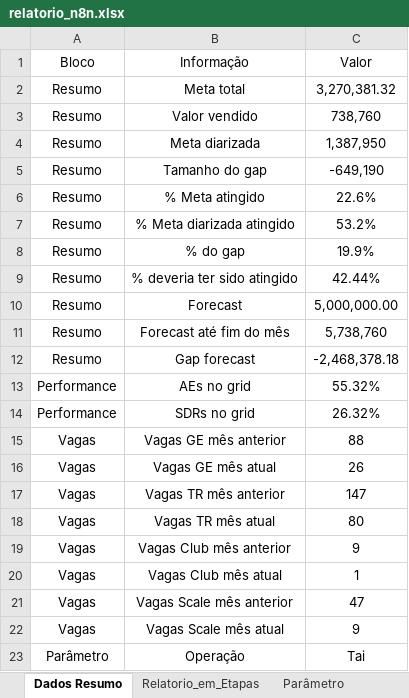
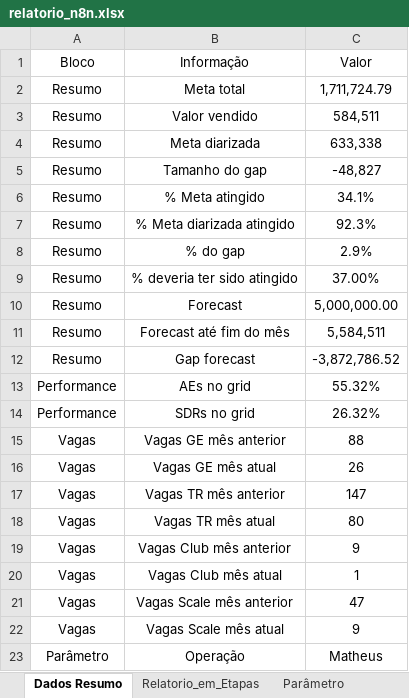
Before and after one commit to marcelohfms/n8n, an Excel workbook: relatorio_n8n.xlsx, sheet Dados Resumo, drawn as a sheet; values as stored, in another font and other column widths than the file's, no borders; charts and pictures not drawn; the diff names each change by its address in the sheet, - before the commit and + after, or states it on an @@ line.

```diff
--- a/relatorio_n8n.xlsx (sheet Dados Resumo)
+++ b/relatorio_n8n.xlsx (sheet Dados Resumo)
-C2 (Valor): 3,270,381.32
+C2 (Valor): 1,711,724.79
-C3 (Valor): 738,760
+C3 (Valor): 584,511
-C4 (Valor): 1,387,950
+C4 (Valor): 633,338
-C5 (Valor): -649,190
+C5 (Valor): -48,827
-C6 (Valor): 22.6%
+C6 (Valor): 34.1%
-C7 (Valor): 53.2%
+C7 (Valor): 92.3%
-C8 (Valor): 19.9%
+C8 (Valor): 2.9%
-C9 (Valor): 42.44%
+C9 (Valor): 37.00%
-C11 (Valor): 5,738,760
+C11 (Valor): 5,584,511
-C12 (Valor): -2,468,378.18
+C12 (Valor): -3,872,786.52
-C23 (Valor): Tai
+C23 (Valor): Matheus
```
Also changed, not shown: sheet Dados Funil, sheet Relatorio_em_Etapas, sheet Parâmetro, formulas that keep their value.
